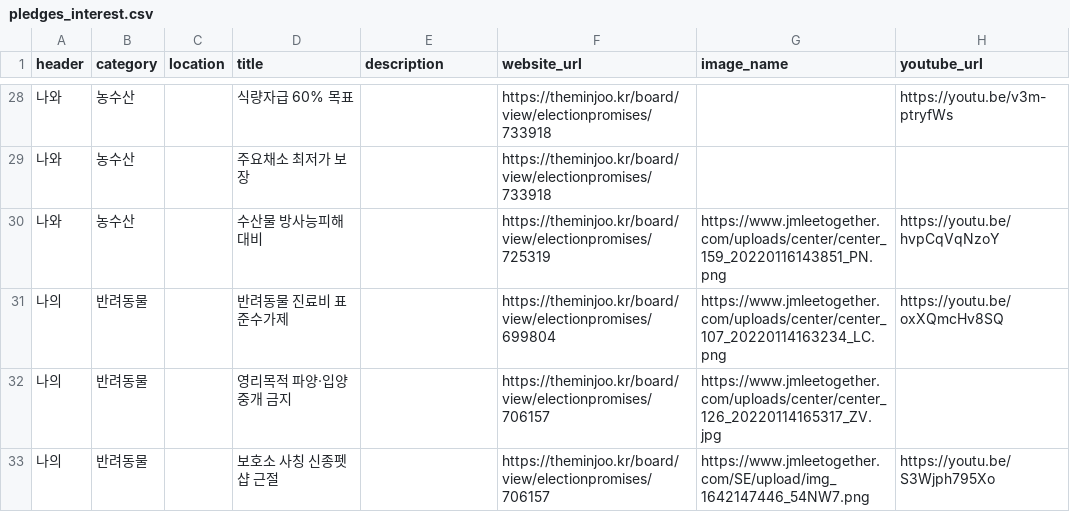
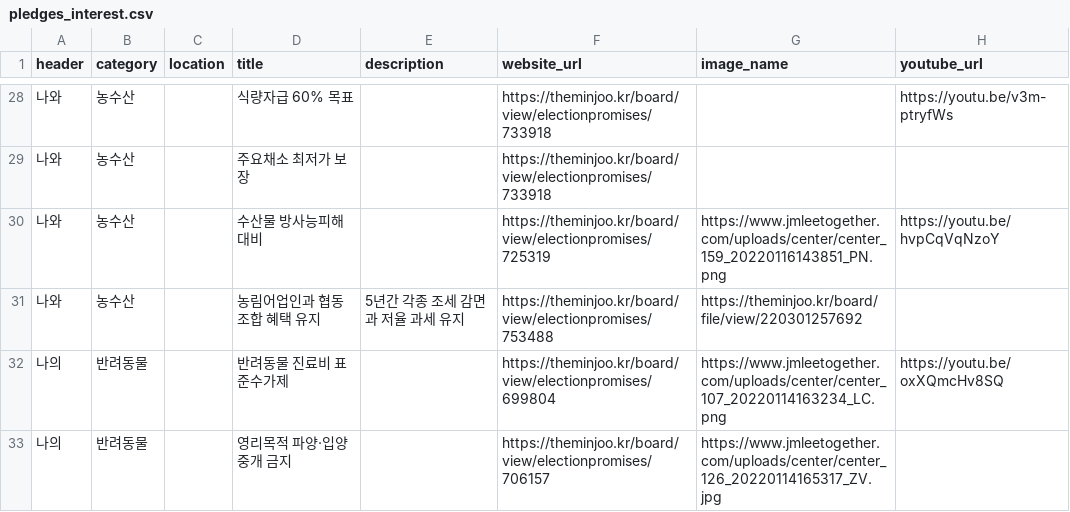
Before and after one commit to p4u-jm/p4u-jm.github.io, a CSV file: data/pledges_interest.csv, drawn as a sheet; only a part is shown, gaps mark what is left out; the shorter side is filled out with more unchanged rows.

Commit message:
Update pledges_interest.csv

```diff
--- a/data/pledges_interest.csv
+++ b/data/pledges_interest.csv
@@ -30,2 +30,3 @@
 나와,농수산,,수산물 방사능피해 대비,,https://theminjoo.kr/board/view/electionpromises/725319,https://www.jmleetogether.com/uploads/center/center_159_20220116143851_PN.png,https://youtu.be/hvpCqVqNzoY
+나와,농수산,,농림어업인과 협동조합 혜택 유지,5년간 각종 조세 감면과 저율 과세 유지,https://theminjoo.kr/board/view/electionpromises/753488,https://theminjoo.kr/board/file/view/220301257692,
 나의,반려동물,,반려동물 진료비 표준수가제,,https://theminjoo.kr/board/view/electionpromises/699804,https://www.jmleetogether.com/uploads/center/center_107_20220114163234_LC.png,https://youtu.be/oxXQmcHv8SQ
```
